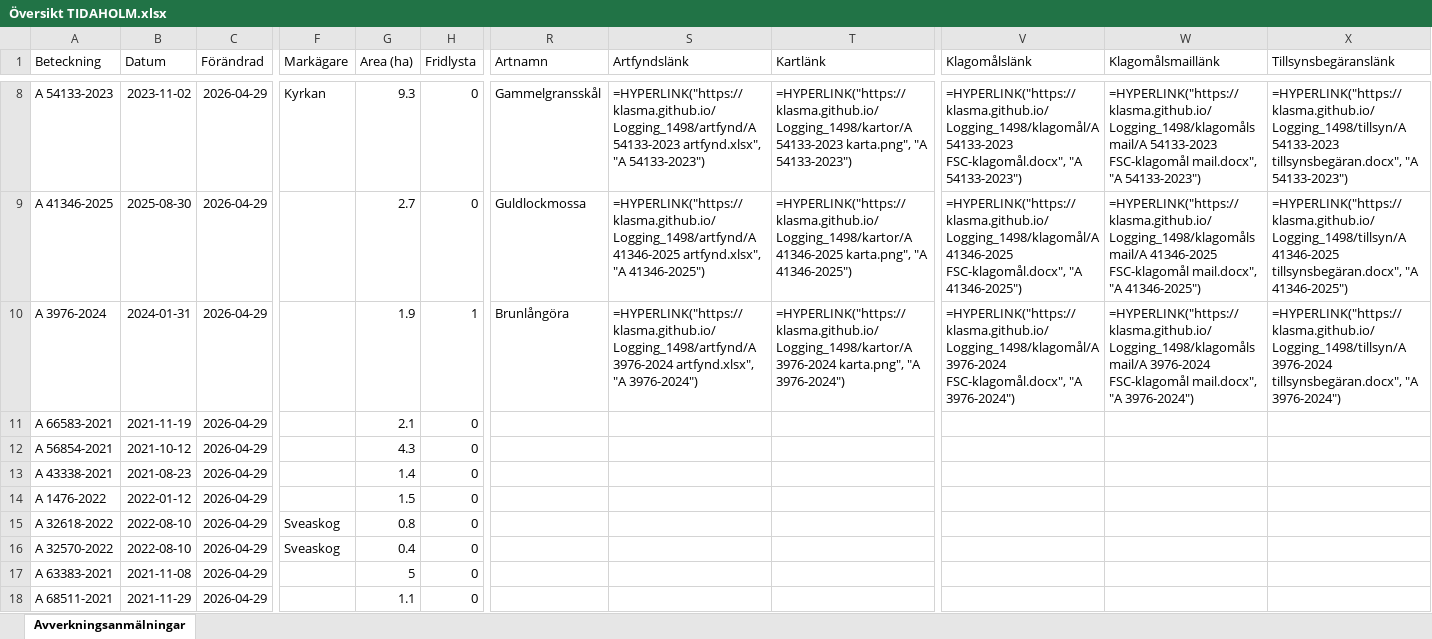
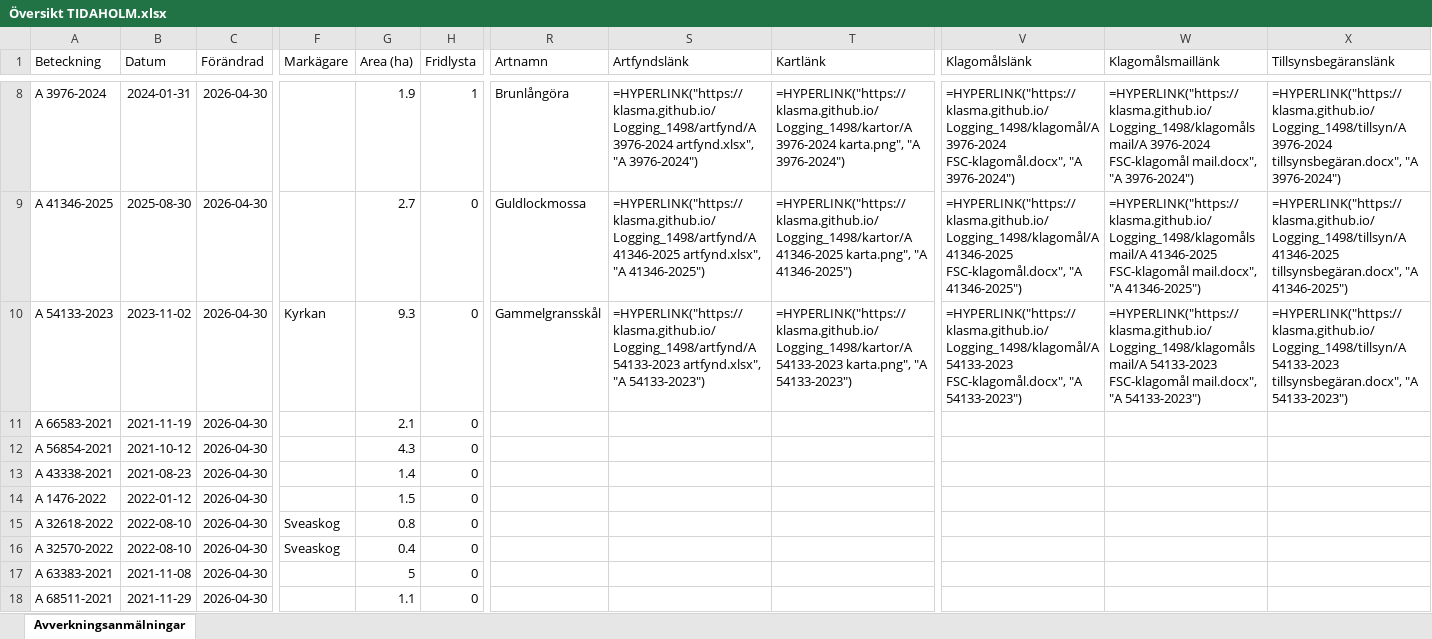
Before and after one commit to klasma/Logging_1498, an Excel workbook: Översikt TIDAHOLM.xlsx, sheet Avverkningsanmälningar, drawn as a sheet; only a part is shown, gaps mark what is left out; values as stored, in another font and other column widths than the file's, no borders; formulas without a stored value are shown as written; the diff covers the shown part only; the diff names each change by its address in the sheet, - before the commit and + after, or states it on an @@ line.

```diff
--- a/Översikt TIDAHOLM.xlsx (sheet Avverkningsanmälningar)
+++ b/Översikt TIDAHOLM.xlsx (sheet Avverkningsanmälningar)
-A8 (Beteckning): A 54133-2023
+A8 (Beteckning): A 3976-2024
-B8 (Datum): 2023-11-02
+B8 (Datum): 2024-01-31
-C8:C18 (Förändrad): 2026-04-29
+C8:C18 (Förändrad): 2026-04-30
-F8 (Markägare): Kyrkan
+F8 (Markägare): (empty)
-G8 (Area (ha)): 9.3
+G8 (Area (ha)): 1.9
-H8 (Fridlysta): 0
+H8 (Fridlysta): 1
-R8 (Artnamn): Gammelgransskål
+R8 (Artnamn): Brunlångöra
-S8 (Artfyndslänk): =HYPERLINK("https://klasma.github.io/Logging_1498/artfynd/A 54133-2023 artfynd.xlsx", "A 54133-2023")
+S8 (Artfyndslänk): =HYPERLINK("https://klasma.github.io/Logging_1498/artfynd/A 3976-2024 artfynd.xlsx", "A 3976-2024")
-T8 (Kartlänk): =HYPERLINK("https://klasma.github.io/Logging_1498/kartor/A 54133-2023 karta.png", "A 54133-2023")
+T8 (Kartlänk): =HYPERLINK("https://klasma.github.io/Logging_1498/kartor/A 3976-2024 karta.png", "A 3976-2024")
-V8 (Klagomålslänk): =HYPERLINK("https://klasma.github.io/Logging_1498/klagomål/A 54133-2023 FSC-klagomål.docx", "A 54133-2023")
+V8 (Klagomålslänk): =HYPERLINK("https://klasma.github.io/Logging_1498/klagomål/A 3976-2024 FSC-klagomål.docx", "A 3976-2024")
-W8 (Klagomålsmaillänk): =HYPERLINK("https://klasma.github.io/Logging_1498/klagomålsmail/A 54133-2023 FSC-klagomål mail.docx", "A 54133-2023")
+W8 (Klagomålsmaillänk): =HYPERLINK("https://klasma.github.io/Logging_1498/klagomålsmail/A 3976-2024 FSC-klagomål mail.docx", "A 3976-2024")
-X8 (Tillsynsbegäranslänk): =HYPERLINK("https://klasma.github.io/Logging_1498/tillsyn/A 54133-2023 tillsynsbegäran.docx", "A 54133-2023")
+X8 (Tillsynsbegäranslänk): =HYPERLINK("https://klasma.github.io/Logging_1498/tillsyn/A 3976-2024 tillsynsbegäran.docx", "A 3976-2024")
-A10 (Beteckning): A 3976-2024
+A10 (Beteckning): A 54133-2023
-B10 (Datum): 2024-01-31
+B10 (Datum): 2023-11-02
-F10 (Markägare): (empty)
+F10 (Markägare): Kyrkan
-G10 (Area (ha)): 1.9
+G10 (Area (ha)): 9.3
-H10 (Fridlysta): 1
+H10 (Fridlysta): 0
-R10 (Artnamn): Brunlångöra
+R10 (Artnamn): Gammelgransskål
-S10 (Artfyndslänk): =HYPERLINK("https://klasma.github.io/Logging_1498/artfynd/A 3976-2024 artfynd.xlsx", "A 3976-2024")
+S10 (Artfyndslänk): =HYPERLINK("https://klasma.github.io/Logging_1498/artfynd/A 54133-2023 artfynd.xlsx", "A 54133-2023")
-T10 (Kartlänk): =HYPERLINK("https://klasma.github.io/Logging_1498/kartor/A 3976-2024 karta.png", "A 3976-2024")
+T10 (Kartlänk): =HYPERLINK("https://klasma.github.io/Logging_1498/kartor/A 54133-2023 karta.png", "A 54133-2023")
-V10 (Klagomålslänk): =HYPERLINK("https://klasma.github.io/Logging_1498/klagomål/A 3976-2024 FSC-klagomål.docx", "A 3976-2024")
+V10 (Klagomålslänk): =HYPERLINK("https://klasma.github.io/Logging_1498/klagomål/A 54133-2023 FSC-klagomål.docx", "A 54133-2023")
-W10 (Klagomålsmaillänk): =HYPERLINK("https://klasma.github.io/Logging_1498/klagomålsmail/A 3976-2024 FSC-klagomål mail.docx", "A 3976-2024")
+W10 (Klagomålsmaillänk): =HYPERLINK("https://klasma.github.io/Logging_1498/klagomålsmail/A 54133-2023 FSC-klagomål mail.docx", "A 54133-2023")
-X10 (Tillsynsbegäranslänk): =HYPERLINK("https://klasma.github.io/Logging_1498/tillsyn/A 3976-2024 tillsynsbegäran.docx", "A 3976-2024")
+X10 (Tillsynsbegäranslänk): =HYPERLINK("https://klasma.github.io/Logging_1498/tillsyn/A 54133-2023 tillsynsbegäran.docx", "A 54133-2023")
```
Also changed, not shown: 1784 edited cells elsewhere in this sheet, artfynd/A 12353-2022 artfynd.xlsx, artfynd/A 2389-2024 artfynd.xlsx, 45 other files.
